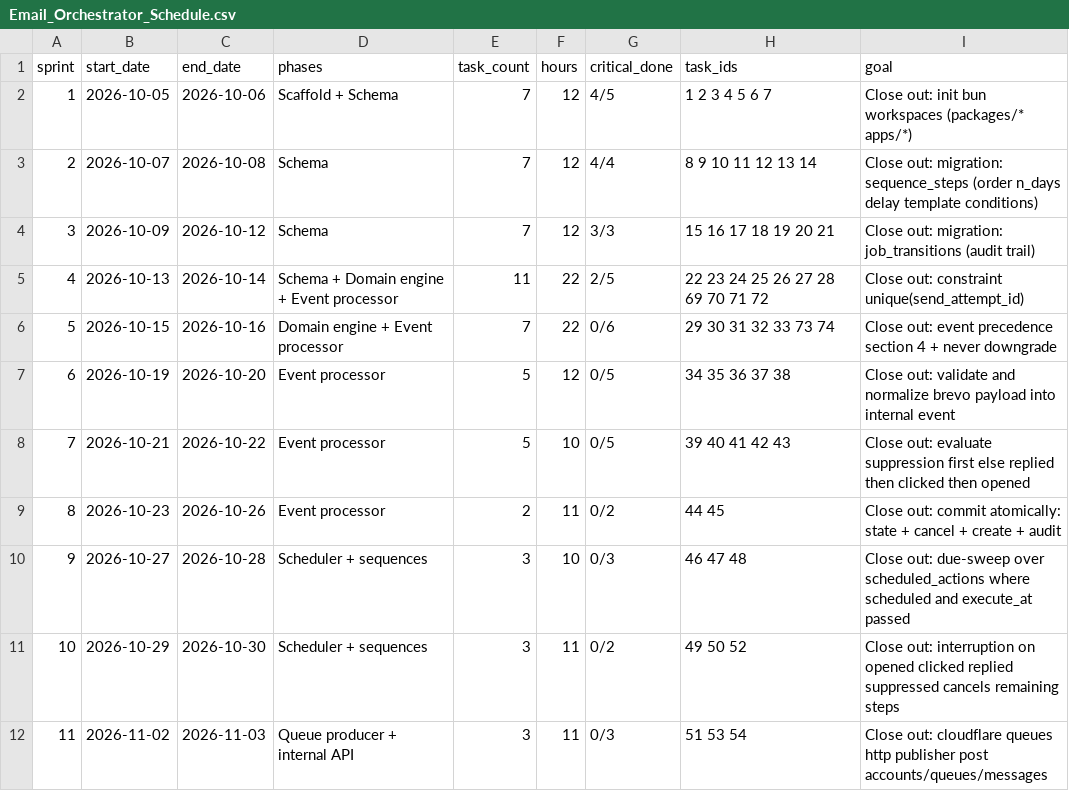
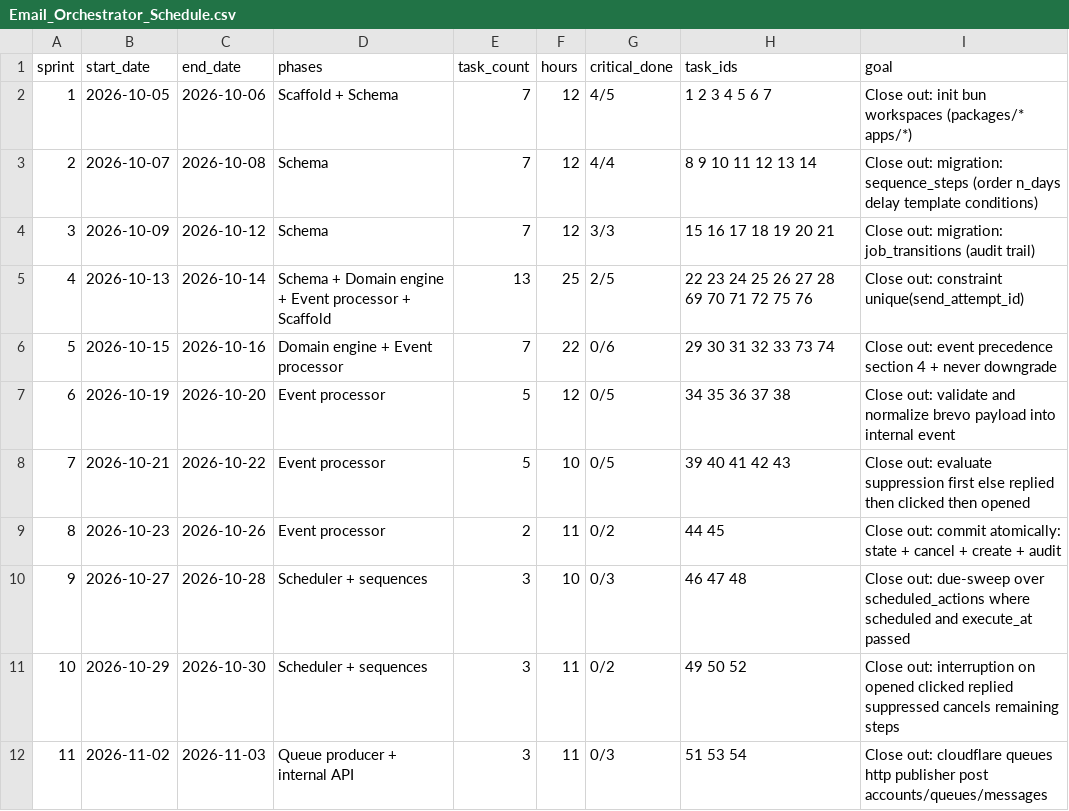
Before and after one commit to ranjitd-sys/email_orchestrator, a CSV file: docs/Email_Orchestrator_Schedule.csv, drawn as a sheet; only a part is shown.

```diff
--- a/docs/Email_Orchestrator_Schedule.csv
+++ b/docs/Email_Orchestrator_Schedule.csv
@@ -4,3 +4,3 @@ sprint,start_date,end_date,phases,task_count,hours,critical_done,task_ids,goal
 3,2026-10-09,2026-10-12,Schema,7,12,3/3,15 16 17 18 19 20 21,Close out: migration: job_transitions (audit trail)
-4,2026-10-13,2026-10-14,Schema + Domain engine + Event processor,11,22,2/5,22 23 24 25 26 27 28 69 70 71 72,Close out: constraint unique(send_attempt_id)
+4,2026-10-13,2026-10-14,Schema + Domain engine + Event processor + Scaffold,13,25,2/5,22 23 24 25 26 27 28 69 70 71 72 75 76,Close out: constraint unique(send_attempt_id)
 5,2026-10-15,2026-10-16,Domain engine + Event processor,7,22,0/6,29 30 31 32 33 73 74,Close out: event precedence section 4 + never downgrade
```
Also changed, not shown: docs/Email_Orchestrator_Tasks.csv, 1 other file.
